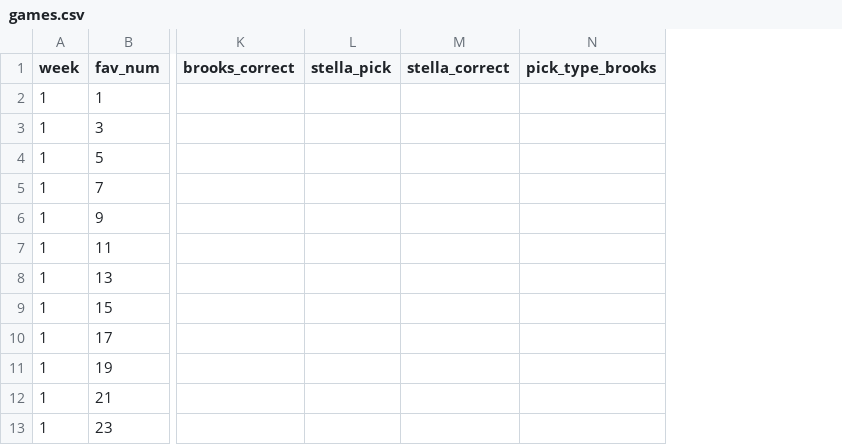
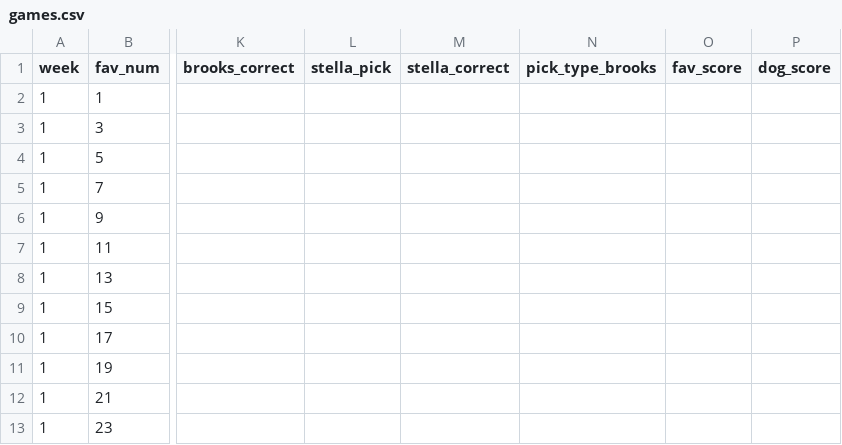
Before and after one commit to ScorpsBaseballJB3/nflpool, a CSV file: data/games.csv, drawn as a sheet; only a part is shown, gaps mark what is left out; the diff names each change by its address in the sheet, - before the commit and + after, or states it on an @@ line.

```diff
--- a/data/games.csv
+++ b/data/games.csv
+column O (fav_score), empty
+column P (dog_score), empty
```
Also changed, not shown: 3 other files.
